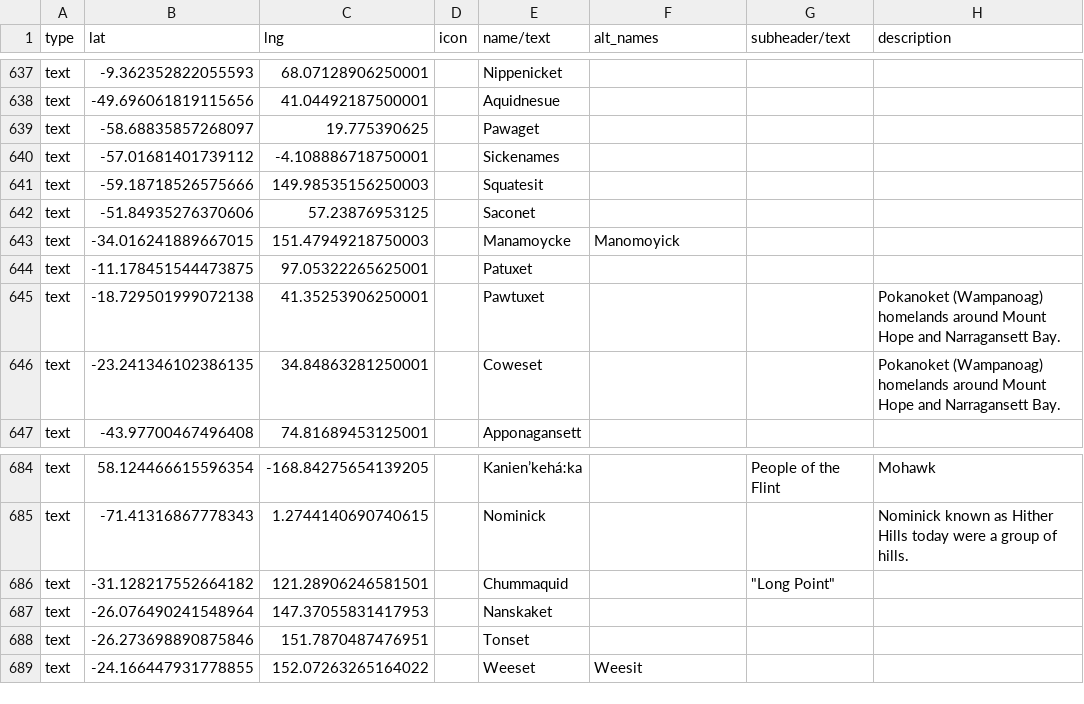
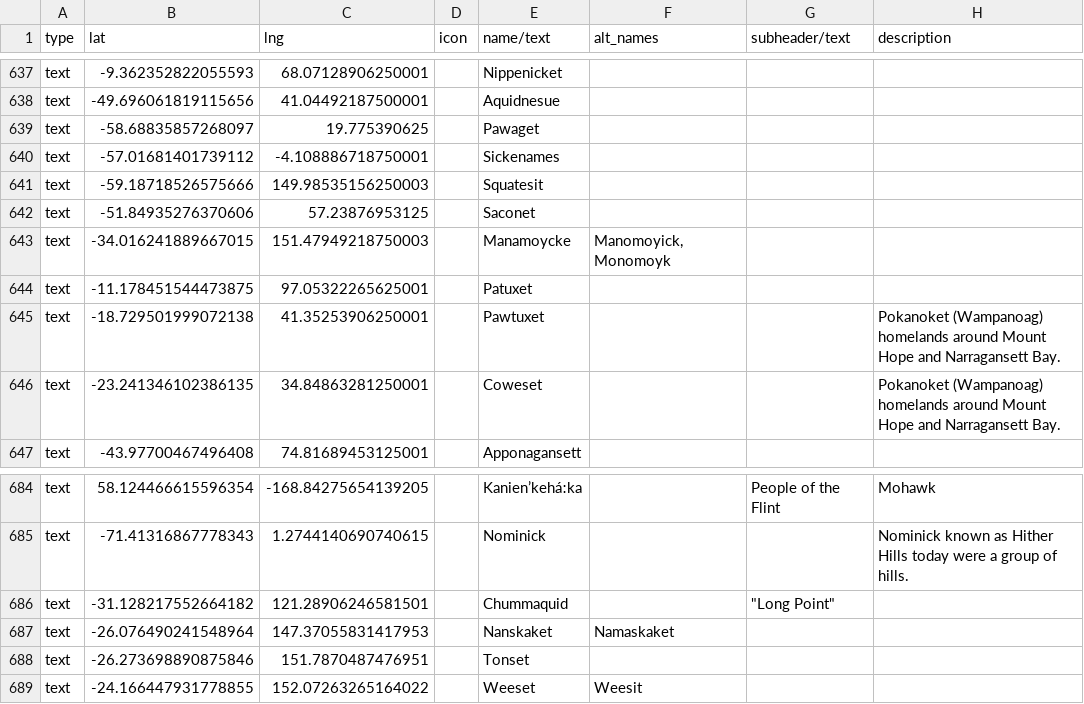
Before and after one commit to nativenewengland/map, a CSV file: data/features.csv, drawn as a sheet; only a part is shown, gaps mark what is left out; the diff covers the shown part only; the diff names each change by its address in the sheet, - before the commit and + after, or states it on an @@ line.

```diff
--- a/data/features.csv
+++ b/data/features.csv
-F643 (alt_names): Manomoyick
+F643 (alt_names): Manomoyick, Monomoyk
-F687 (alt_names): (empty)
+F687 (alt_names): Namaskaket
```
Also changed, not shown: 2 added rows and 7 edited cells elsewhere in this file.
